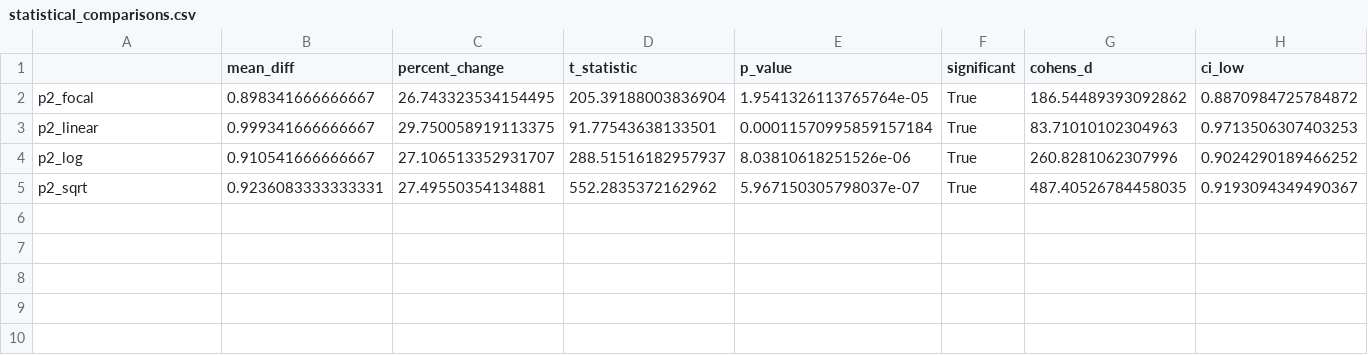
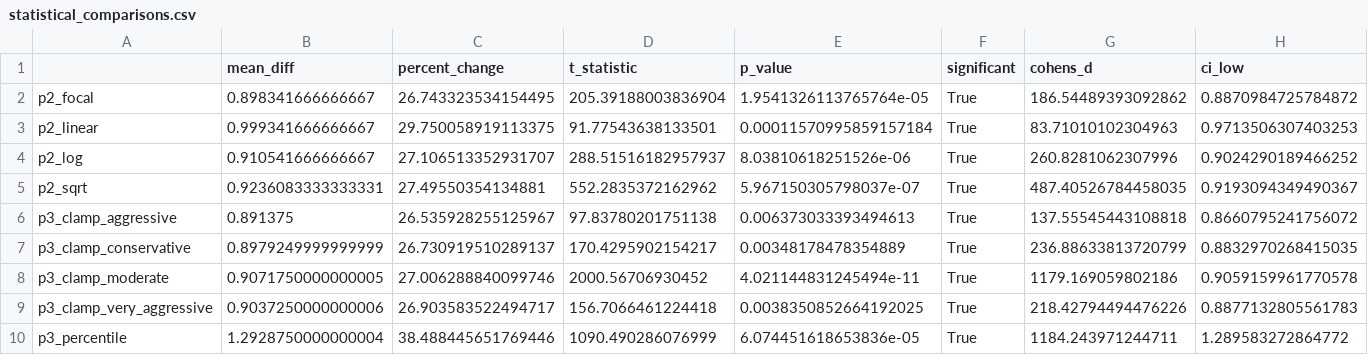
Before and after one commit to edfan1/ese-3060-project, a CSV file: tw_nano_experiments/analysis_output/statistical_comparisons.csv, drawn as a sheet; only a part is shown; rows hold the shown columns only; the diff names each change by its address in the sheet, - before the commit and + after, or states it on an @@ line.

Commit message:
Updated analysis after phase 3. Result is that everything is bad :(

```diff
--- a/tw_nano_experiments/analysis_output/statistical_comparisons.csv
+++ b/tw_nano_experiments/analysis_output/statistical_comparisons.csv
+row 6: p3_clamp_aggressive | 0.891375 | 26.535928255125967 | 97.83780201751138 | 0.006373033393494613 | True | 137.55545443108818 | 0.8660795241756072
+row 7: p3_clamp_conservative | 0.8979249999999999 | 26.730919510289137 | 170.4295902154217 | 0.00348178478354889 | True | 236.88633813720799 | 0.8832970268415035
+row 8: p3_clamp_moderate | 0.9071750000000005 | 27.006288840099746 | 2000.56706930452 | 4.021144831245494e-11 | True | 1179.169059802186 | 0.9059159961770578
+row 9: p3_clamp_very_aggressive | 0.9037250000000006 | 26.903583522494717 | 156.7066461224418 | 0.0038350852664192025 | True | 218.42794494476226 | 0.8877132805561783
+row 10: p3_percentile | 1.2928750000000004 | 38.488445651769446 | 1090.490286076999 | 6.074451618653836e-05 | True | 1184.243971244711 | 1.289583272864772
```
Also changed, not shown: tw_nano_experiments/analysis_output/comparison_at_step_500.csv, tw_nano_experiments/analysis_output/summary_table.csv, 7 other files.
